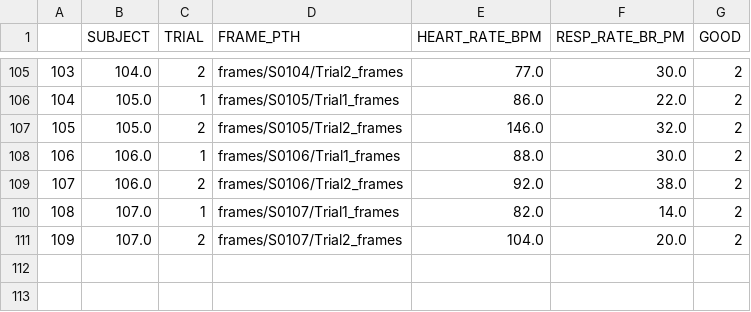
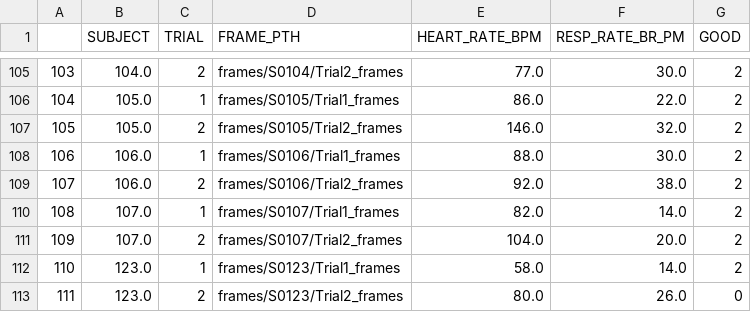
Before and after one commit to abarson/WePanic-DL, a CSV file: wepanic_collated_catalogue.csv, drawn as a sheet; only a part is shown, gaps mark what is left out; the diff names each change by its address in the sheet, - before the commit and + after, or states it on an @@ line.

Commit message:
add 1 subject, update engine, rewrite wp_c_c.csv

```diff
--- a/wepanic_collated_catalogue.csv
+++ b/wepanic_collated_catalogue.csv
+row 112: 110 | 123.0 | 1 | frames/S0123/Trial1_frames | 58.0 | 14.0 | 2
+row 113: 111 | 123.0 | 2 | frames/S0123/Trial2_frames | 80.0 | 26.0 | 0
```
Also changed, not shown: 2 other files.
